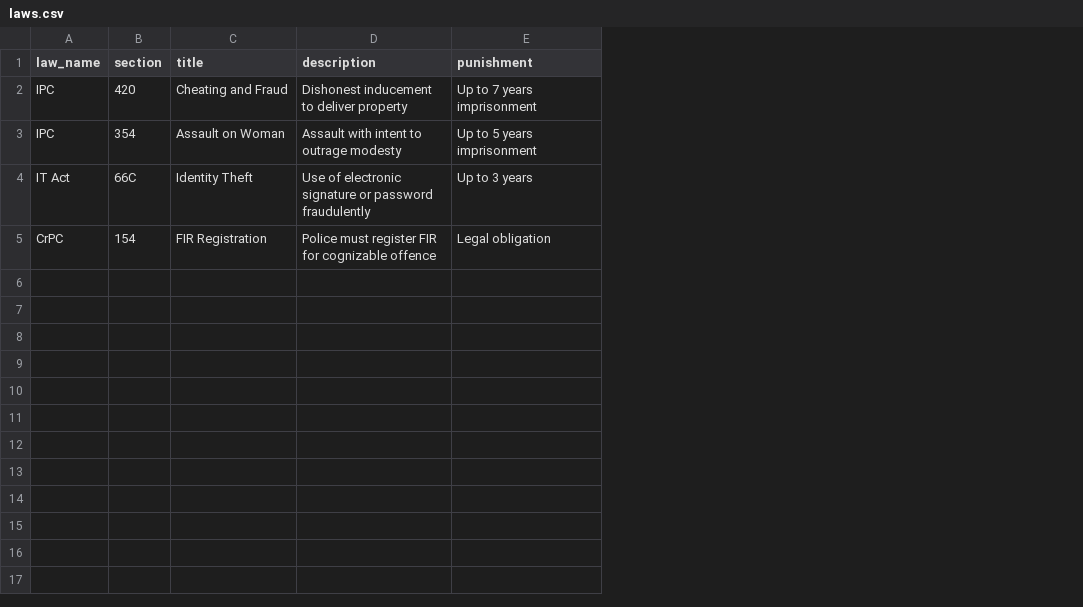
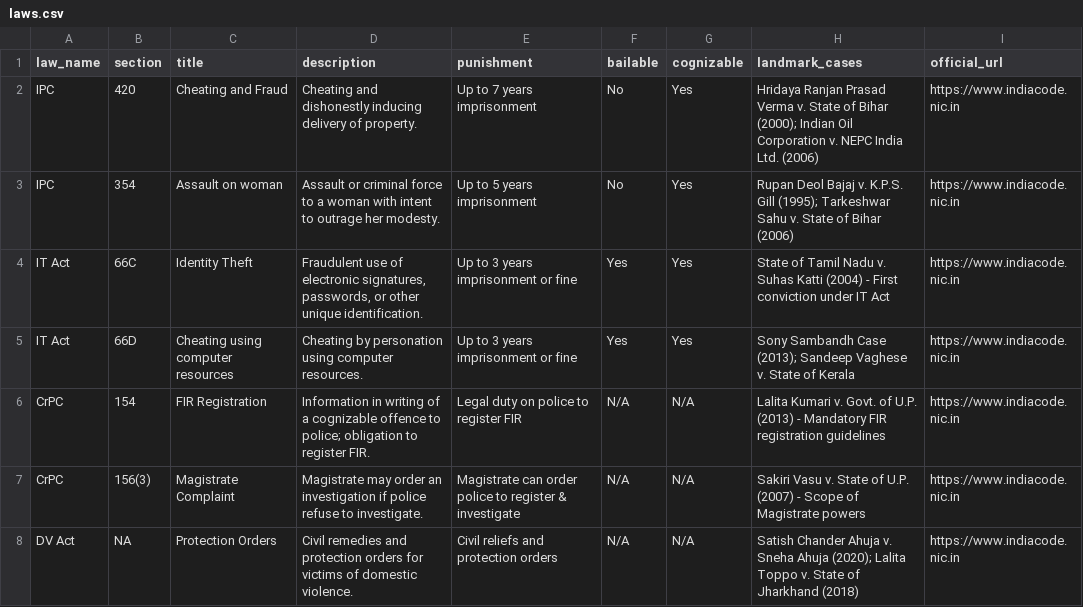
Before and after one commit to rudranarayan992/citizen-assistance-ai, a CSV file: data/core/laws.csv, drawn as a sheet; addresses are those after the commit; the diff names each change by its address in the sheet, - before the commit and + after, or states it on an @@ line.

```diff
--- a/data/core/laws.csv
+++ b/data/core/laws.csv
+column F (bailable), rows 2-4: No | No | Yes; row 6: N/A
+column G (cognizable), rows 2-4: all Yes; row 6: N/A
+column H (landmark_cases), rows 2-4: Hridaya Ranjan Prasad Verma v. State of Bihar (2000); Indian Oil Corporation v. NEPC India Ltd. (2006) | Rupan Deol Bajaj v. K.P.S. Gill (1995); Tarkeshwar Sahu v. State of Bihar (2006) | State of Tamil Nadu v. Suhas Katti (2004) - First conviction under IT Act; row 6: Lalita Kumari v. Govt. of U.P. (2013) - Mandatory FIR registration guidelines
+column I (official_url), rows 2-4: all https://www.indiacode.nic.in; row 6: https://www.indiacode.nic.in
-D2 (description): Dishonest inducement to deliver property
+D2 (description): Cheating and dishonestly inducing delivery of property.
-C3 (title): Assault on Woman
+C3 (title): Assault on woman
-D3 (description): Assault with intent to outrage modesty
+D3 (description): Assault or criminal force to a woman with intent to outrage her modesty.
-D4 (description): Use of electronic signature or password fraudulently
+D4 (description): Fraudulent use of electronic signatures, passwords, or other unique identification.
-E4 (punishment): Up to 3 years
+E4 (punishment): Up to 3 years imprisonment or fine
+row 5: IT Act | 66D | Cheating using computer resources | Cheating by personation using computer resources. | Up to 3 years imprisonment or fine | Yes | Yes | Sony Sambandh Case (2013); Sandeep Vaghese v. State of Kerala | https://www.indiacode.nic.in
-D6 (description): Police must register FIR for cognizable offence
+D6 (description): Information in writing of a cognizable offence to police; obligation to register FIR.
-E6 (punishment): Legal obligation
+E6 (punishment): Legal duty on police to register FIR
+row 7: CrPC | 156(3) | Magistrate Complaint | Magistrate may order an investigation if police refuse to investigate. | Magistrate can order police to register & investigate | N/A | N/A | Sakiri Vasu v. State of U.P. (2007) - Scope of Magistrate powers | https://www.indiacode.nic.in
+row 8: DV Act | NA | Protection Orders | Civil remedies and protection orders for victims of domestic violence. | Civil reliefs and protection orders | N/A | N/A | Satish Chander Ahuja v. Sneha Ahuja (2020); Lalita Toppo v. State of Jharkhand (2018) | https://www.indiacode.nic.in
```
Also changed, not shown: data/core/case_resolution_times.csv, data/core/escalation_contacts.csv, 12 other files.
